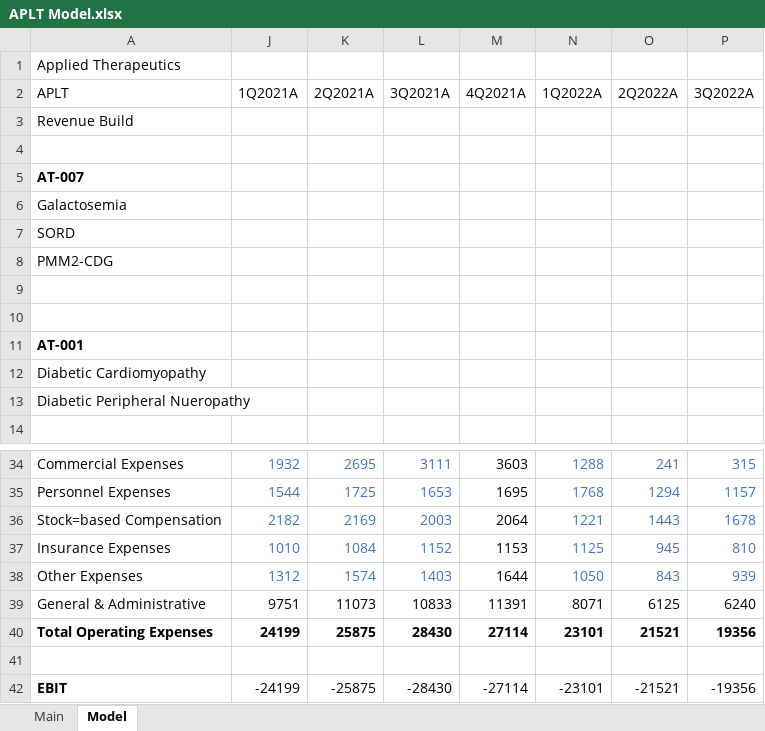
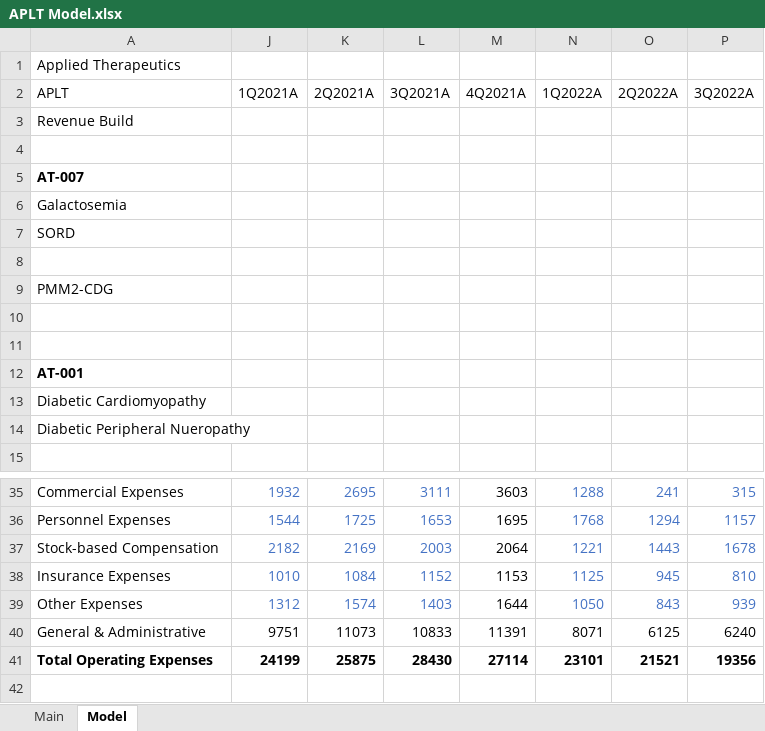
Before and after one commit to evandomingos/Models, an Excel workbook: APLT Model.xlsx, sheet Model, drawn as a sheet; only a part is shown, gaps mark what is left out; the shorter side is filled out with more unchanged rows; values as stored, in another font and other column widths than the file's, no borders; addresses are those after the commit; rows hold the shown columns only; the diff names each change by its address in the sheet, - before the commit and + after, or states it on an @@ line.

Commit message:
Update APLT Model.xlsx

```diff
--- a/APLT Model.xlsx (sheet Model)
+++ b/APLT Model.xlsx (sheet Model)
+row 8: (empty)
-A37 (APLT): Stock=based Compensation
+A37 (APLT): Stock-based Compensation
```
Also changed, not shown: sheet Main, formulas that keep their value.
